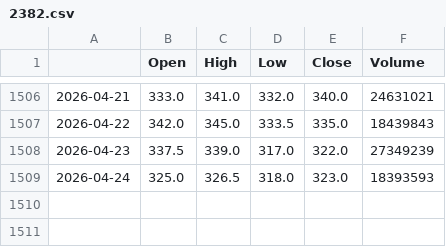
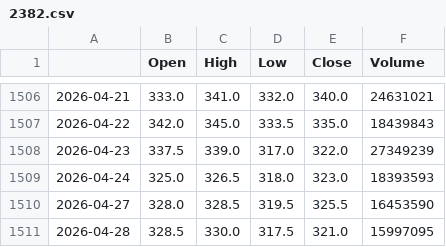
Before and after one commit to b98507014/stock_agent_api, a CSV file: stock_data/2382.csv, drawn as a sheet; only a part is shown, gaps mark what is left out.

```diff
--- a/stock_data/2382.csv
+++ b/stock_data/2382.csv
@@ -1509 +1509,3 @@
 2026-04-24,325.0,326.5,318.0,323.0,18393593
+2026-04-27,328.0,328.5,319.5,325.5,16453590
+2026-04-28,328.5,330.0,317.5,321.0,15997095
```
Also changed, not shown: stock_data/2317.csv, stock_data/2330.csv, 28 other files.
